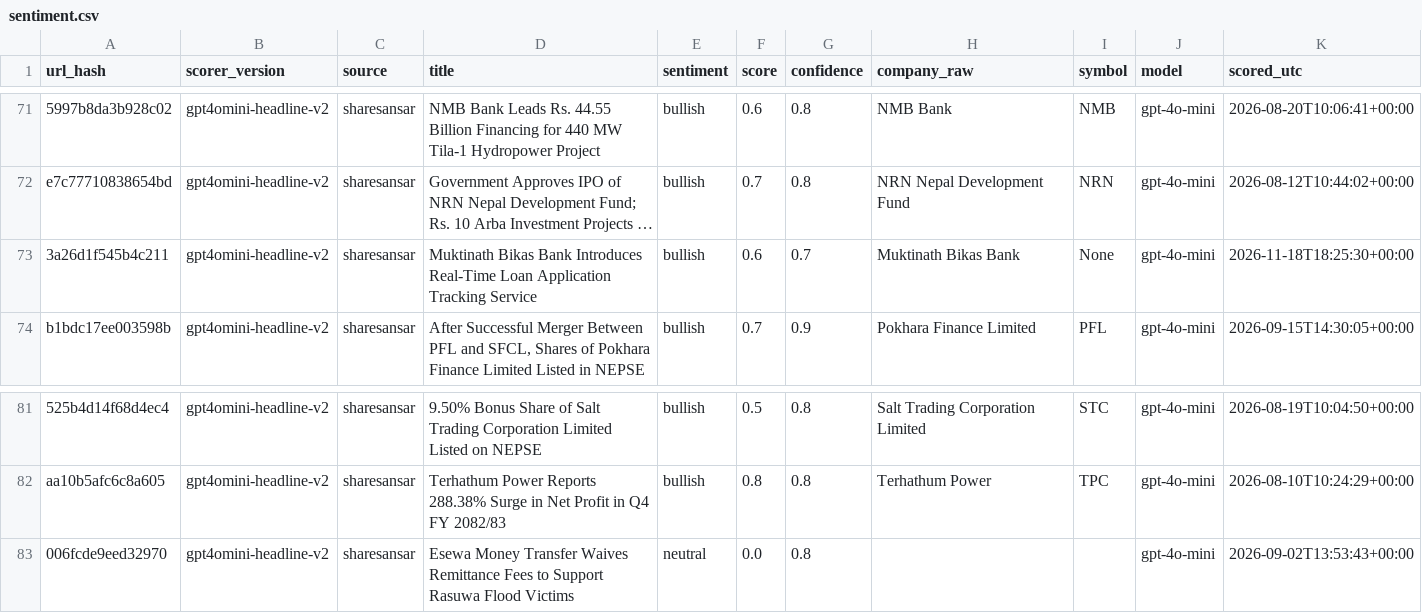
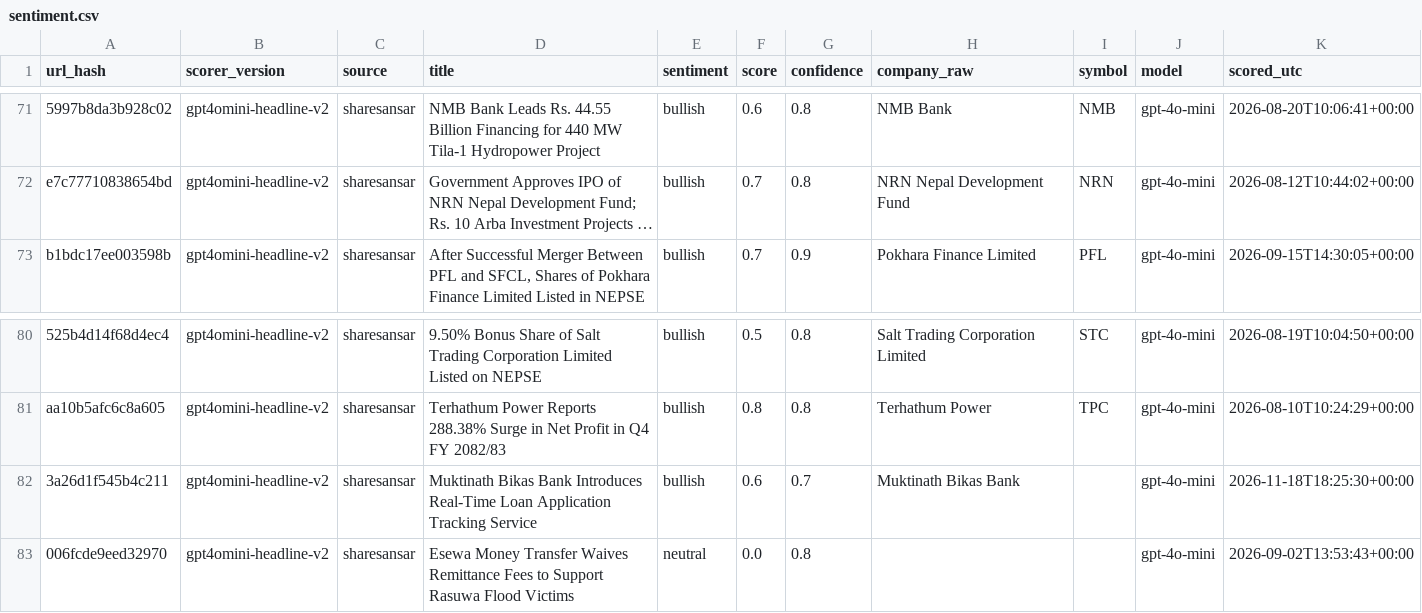
Before and after one commit to Aabaran7/nepse-forecast, a CSV file: data-mirror/news/sentiment.csv, drawn as a sheet; only a part is shown, gaps mark what is left out; long unchanged cells end in …; removed rows and columns are numbered as before the commit, all else as after; the diff names each change by its address in the sheet, - before the commit and + after, or states it on an @@ line.

```diff
--- a/data-mirror/news/sentiment.csv
+++ b/data-mirror/news/sentiment.csv
-row 73: 3a26d1f545b4c211 | gpt4omini-headline-v2 | sharesansar | Muktinath Bikas Bank Introduces Real-Time Loan Application Tracking Service | bullish | 0.6 | 0.7 | Muktinath Bikas Bank | None | gpt-4o-mini | 2026-11-18T18:25:30+00:00
+row 82: 3a26d1f545b4c211 | gpt4omini-headline-v2 | sharesansar | Muktinath Bikas Bank Introduces Real-Time Loan Application Tracking Service | bullish | 0.6 | 0.7 | Muktinath Bikas Bank |  | gpt-4o-mini | 2026-11-18T18:25:30+00:00
```
Also changed, not shown: data-mirror/archive/_manifest.csv, data-mirror/news/_manifest.csv, 2 other files.
